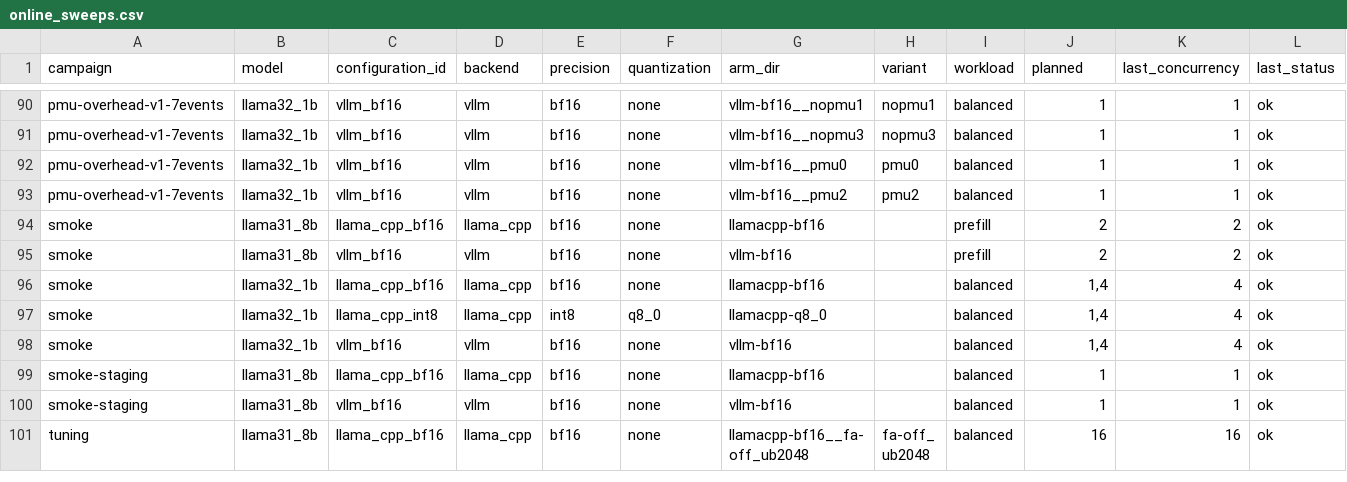
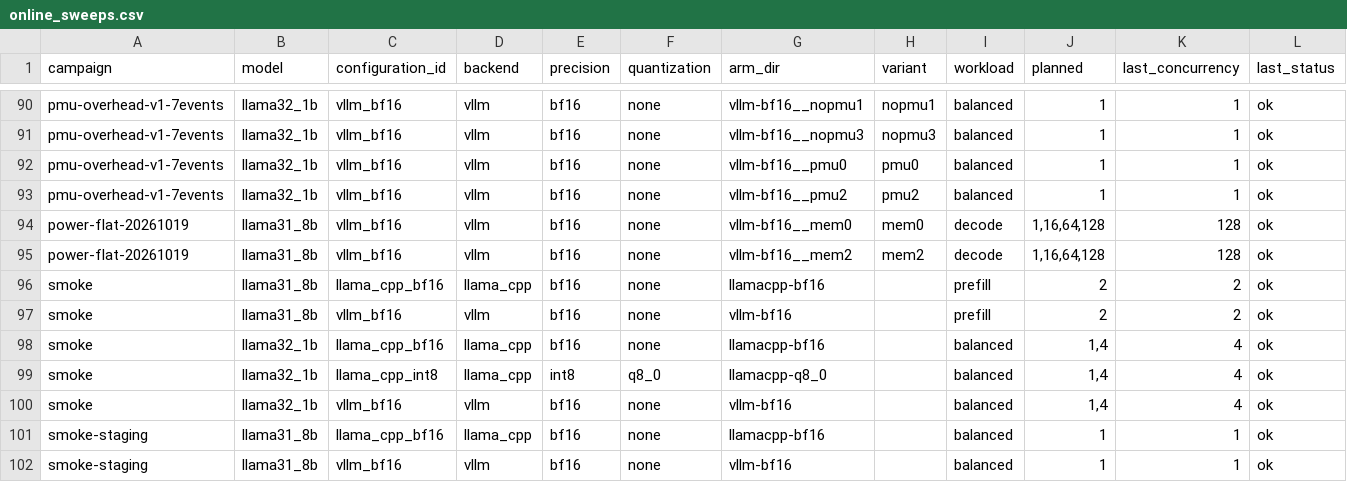
Before and after one commit to struggling-student/llm-backend-analysis, a CSV file: data/processed/online_sweeps.csv, drawn as a sheet; only a part is shown, gaps mark what is left out; the shorter side is filled out with more unchanged rows; rows hold the shown columns only; the diff names each change by its address in the sheet, - before the commit and + after, or states it on an @@ line.

Commit message:
feat(power): notebook 14, server-socket power with RAPL vs IPMI and HBM vs DDR on flat-mode hbm14
The server package sits at its 350 W limit at every load (349.0-349.5 W); BMC CPU/Mem Power are the RAPL sums; IPMI
minus idle is 1.26-1.37x the server socket's increase (client socket and platform). HBM vs DDR: +23-57% throughput, same
package power, DDR -27..-42 W, server-socket J/token 0.57-0.76x; cores 0.18-0.20 GHz slower at C <= 16 (inferred HBM share
of the package budget).

```diff
--- a/data/processed/online_sweeps.csv
+++ b/data/processed/online_sweeps.csv
+row 94: power-flat-20261019 | llama31_8b | vllm_bf16 | vllm | bf16 | none | vllm-bf16__mem0 | mem0 | decode | 1,16,64,128 | 128 | ok
+row 95: power-flat-20261019 | llama31_8b | vllm_bf16 | vllm | bf16 | none | vllm-bf16__mem2 | mem2 | decode | 1,16,64,128 | 128 | ok
```
Also changed, not shown: data/processed/node_checks.csv, 14 other files.
